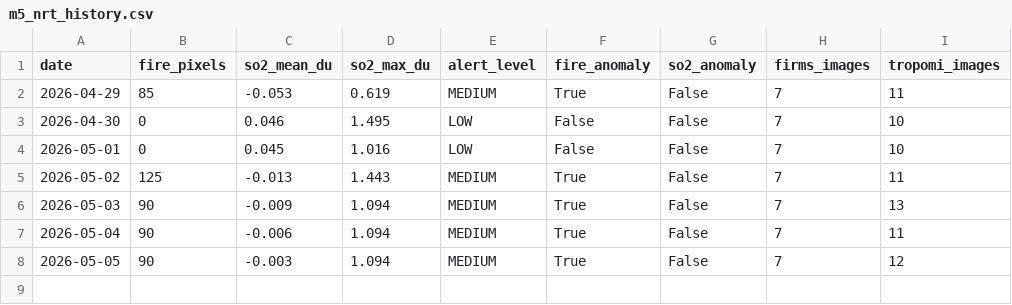
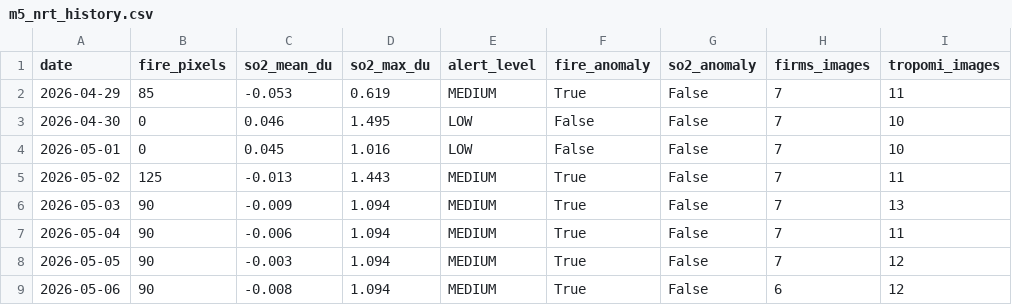
Before and after one commit to Ibekwemmanuel7/pipelinewatch-ng, a CSV file: data/cached/m5_nrt_history.csv, drawn as a sheet.

```diff
--- a/data/cached/m5_nrt_history.csv
+++ b/data/cached/m5_nrt_history.csv
@@ -8 +8,2 @@ date,fire_pixels,so2_mean_du,so2_max_du,alert_level,fire_anomaly,so2_anomaly,fir
 2026-05-05,90,-0.003,1.094,MEDIUM,True,False,7,12
+2026-05-06,90,-0.008,1.094,MEDIUM,True,False,6,12
```
Also changed, not shown: 2 other files.
